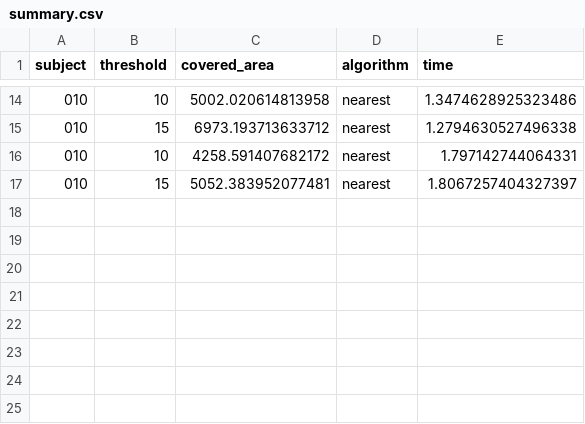
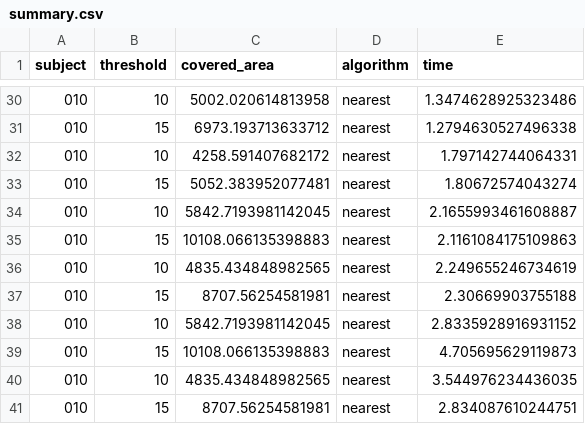
Before and after one commit to basgoncalves/msk_modelling_python, a CSV file: src/mri/hip_project/example_stls/summary.csv, drawn as a sheet; only a part is shown, gaps mark what is left out; the diff covers the shown part only.

```diff
--- a/src/mri/hip_project/example_stls/summary.csv
+++ b/src/mri/hip_project/example_stls/summary.csv
@@ -16,2 +32,10 @@ subject,threshold,covered_area,algorithm,time
 010,10,4258.591407682172,nearest,1.797142744064331
-010,15,5052.383952077481,nearest,1.8067257404327397
+010,15,5052.383952077481,nearest,1.80672574043274
+010,10,5842.7193981142045,nearest,2.1655993461608887
+010,15,10108.066135398883,nearest,2.1161084175109863
+010,10,4835.434848982565,nearest,2.249655246734619
+010,15,8707.56254581981,nearest,2.30669903755188
+010,10,5842.7193981142045,nearest,2.8335928916931152
+010,15,10108.066135398883,nearest,4.705695629119873
+010,10,4835.434848982565,nearest,3.544976234436035
+010,15,8707.56254581981,nearest,2.834087610244751
```
Also changed, not shown: 16 added rows elsewhere in this file, 20 other files.
